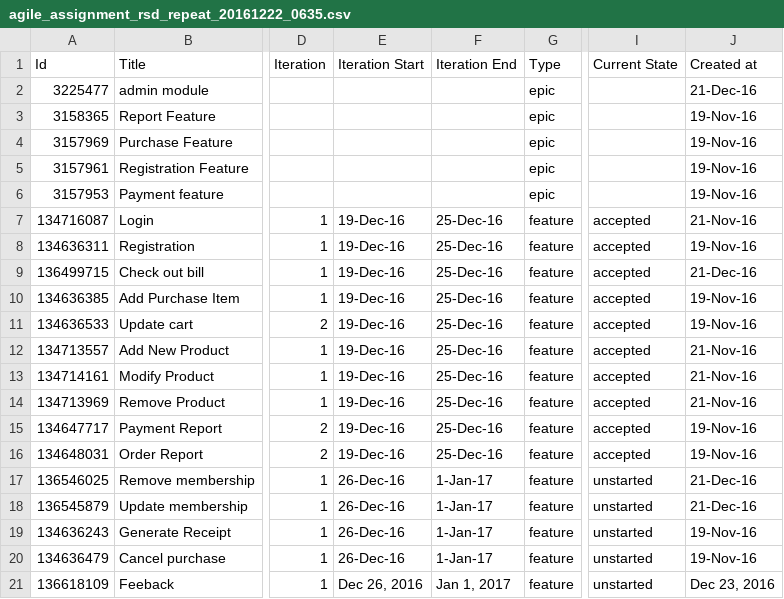
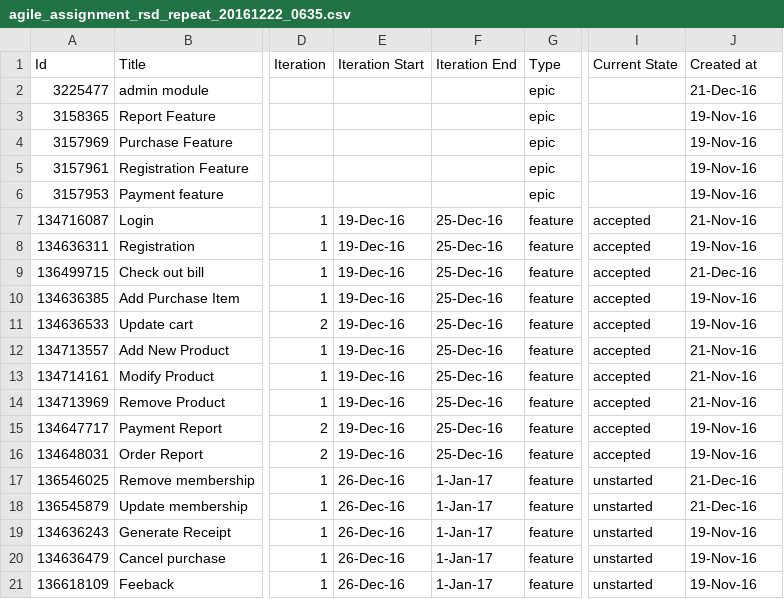
Before and after one commit to tenshi1568/AgileAssignmentRepeat, a CSV file: Process/1/Sprint 2/agile_assignment_rsd_repeat_20161222_0635.csv, drawn as a sheet; only a part is shown, gaps mark what is left out; the diff names each change by its address in the sheet, - before the commit and + after, or states it on an @@ line.

Commit message:
Update agile_assignment_rsd_repeat_20161222_0635.csv

```diff
--- a/Process/1/Sprint 2/agile_assignment_rsd_repeat_20161222_0635.csv
+++ b/Process/1/Sprint 2/agile_assignment_rsd_repeat_20161222_0635.csv
-E21 (Iteration Start): Dec 26, 2016
+E21 (Iteration Start): 26-Dec-16
-F21 (Iteration End): Jan 1, 2017
+F21 (Iteration End): 1-Jan-17
-J21 (Created at): Dec 23, 2016
+J21 (Created at): 19-Nov-16
```
